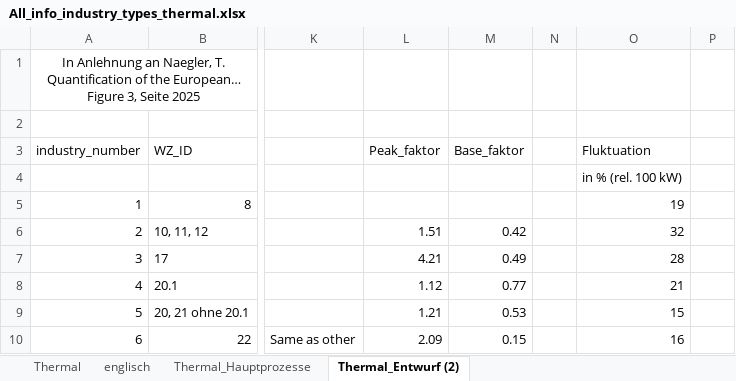
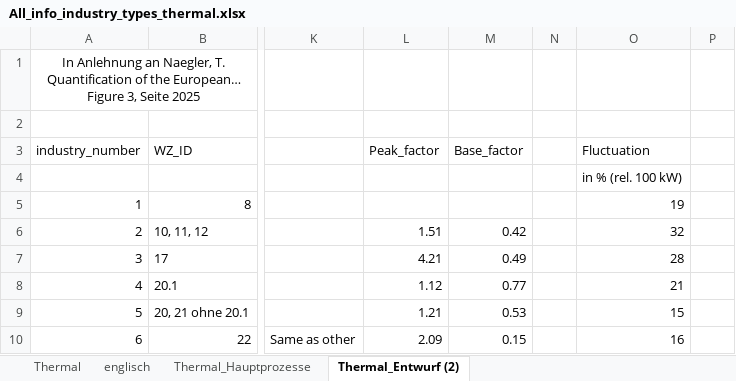
Before and after one commit to 4aac/deusto_idesignres, an Excel workbook: Data/HeatSpecific/All_info_industry_types_thermal.xlsx, sheet Thermal_Entwurf (2), drawn as a sheet; only a part is shown, gaps mark what is left out; values as stored, in another font and other column widths than the file's, no borders; conditional formats not drawn; the diff names each change by its address in the sheet, - before the commit and + after, or states it on an @@ line.

Commit message:
feat: update thermal industry types data file with new information

```diff
--- a/Data/HeatSpecific/All_info_industry_types_thermal.xlsx (sheet Thermal_Entwurf (2))
+++ b/Data/HeatSpecific/All_info_industry_types_thermal.xlsx (sheet Thermal_Entwurf (2))
-L3: Peak_faktor
+L3: Peak_factor
-M3: Base_faktor
+M3: Base_factor
-O3: Fluktuation
+O3: Fluctuation
```
Also changed, not shown: sheet Thermal.
